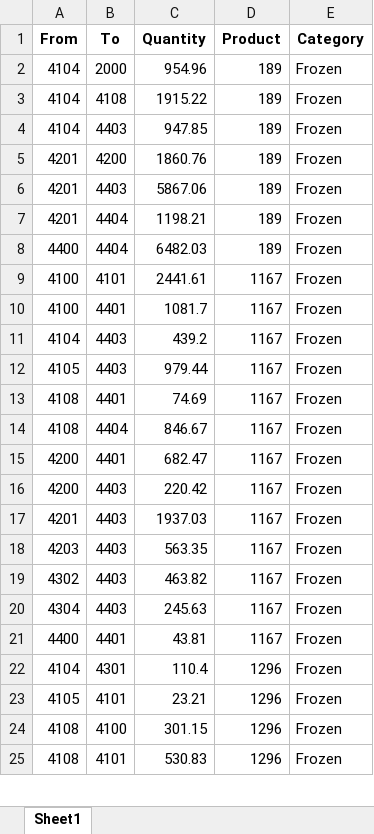
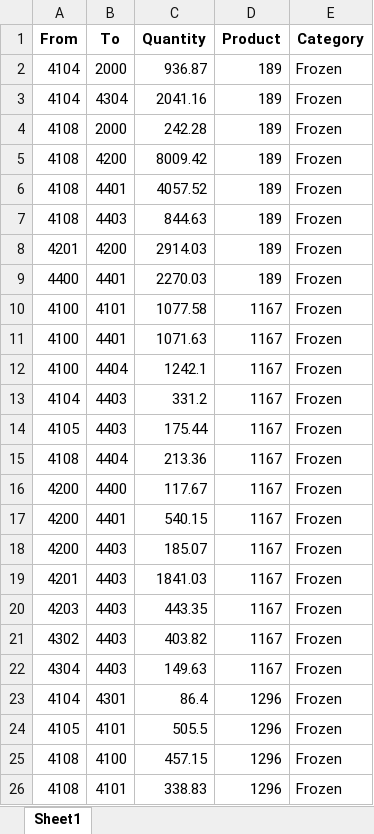
Before and after one commit to AryanGoyal2050/inventory-rebalancing-dashboard, an Excel workbook: outputs/shipment_summary.xlsx, sheet Sheet1, drawn as a sheet; only a part is shown; values as stored, in another font and other column widths than the file's, no borders; removed rows and columns are numbered as before the commit, all else as after; the diff covers the shown part only; the diff names each change by its address in the sheet, - before the commit and + after, or states it on an @@ line.

```diff
--- a/outputs/shipment_summary.xlsx (sheet Sheet1)
+++ b/outputs/shipment_summary.xlsx (sheet Sheet1)
-C2 (Quantity): 954.96
+C2 (Quantity): 936.87
-B3 (To): 4108
+B3 (To): 4304
-C3 (Quantity): 1915.22
+C3 (Quantity): 2041.16
+row 4: 4108 | 2000 | 242.28 | 189 | Frozen
+row 5: 4108 | 4200 | 8009.42 | 189 | Frozen
+row 6: 4108 | 4401 | 4057.52 | 189 | Frozen
-A7 (From): 4104
+A7 (From): 4108
-C7 (Quantity): 947.85
+C7 (Quantity): 844.63
-C8 (Quantity): 1860.76
+C8 (Quantity): 2914.03
-row 6: 4201 | 4403 | 5867.06 | 189 | Frozen
-row 7: 4201 | 4404 | 1198.21 | 189 | Frozen
-B9 (To): 4404
+B9 (To): 4401
-C9 (Quantity): 6482.03
+C9 (Quantity): 2270.03
-C10 (Quantity): 2441.61
+C10 (Quantity): 1077.58
-C11 (Quantity): 1081.7
+C11 (Quantity): 1071.63
+row 12: 4100 | 4404 | 1242.1 | 1167 | Frozen
-C13 (Quantity): 439.2
+C13 (Quantity): 331.2
-C14 (Quantity): 979.44
+C14 (Quantity): 175.44
-row 13: 4108 | 4401 | 74.69 | 1167 | Frozen
-C15 (Quantity): 846.67
+C15 (Quantity): 213.36
+row 16: 4200 | 4400 | 117.67 | 1167 | Frozen
-C17 (Quantity): 682.47
+C17 (Quantity): 540.15
-C18 (Quantity): 220.42
+C18 (Quantity): 185.07
-C19 (Quantity): 1937.03
+C19 (Quantity): 1841.03
-C20 (Quantity): 563.35
+C20 (Quantity): 443.35
-C21 (Quantity): 463.82
+C21 (Quantity): 403.82
-C22 (Quantity): 245.63
+C22 (Quantity): 149.63
-row 21: 4400 | 4401 | 43.81 | 1167 | Frozen
-C23 (Quantity): 110.4
+C23 (Quantity): 86.4
-C24 (Quantity): 23.21
+C24 (Quantity): 505.5
-C25 (Quantity): 301.15
+C25 (Quantity): 457.15
-C26 (Quantity): 530.83
+C26 (Quantity): 338.83
```
Also changed, not shown: 80 added rows, 64 removed rows and 110 edited cells elsewhere in this sheet, inputs/production_plan.xlsx, outputs/inventory_summary.xlsx, 1 other file.
